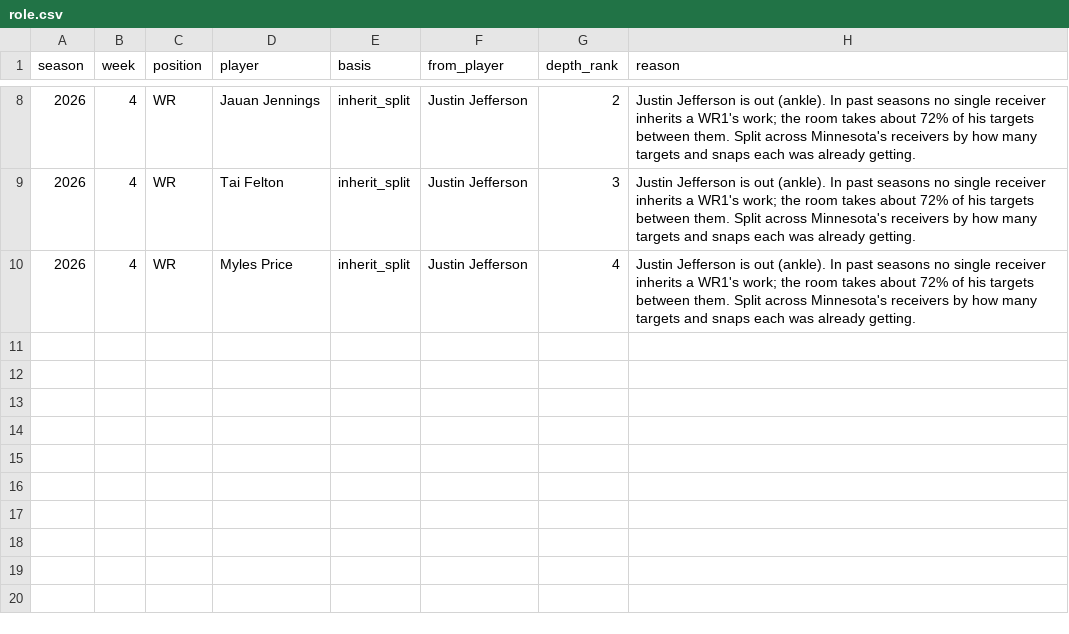
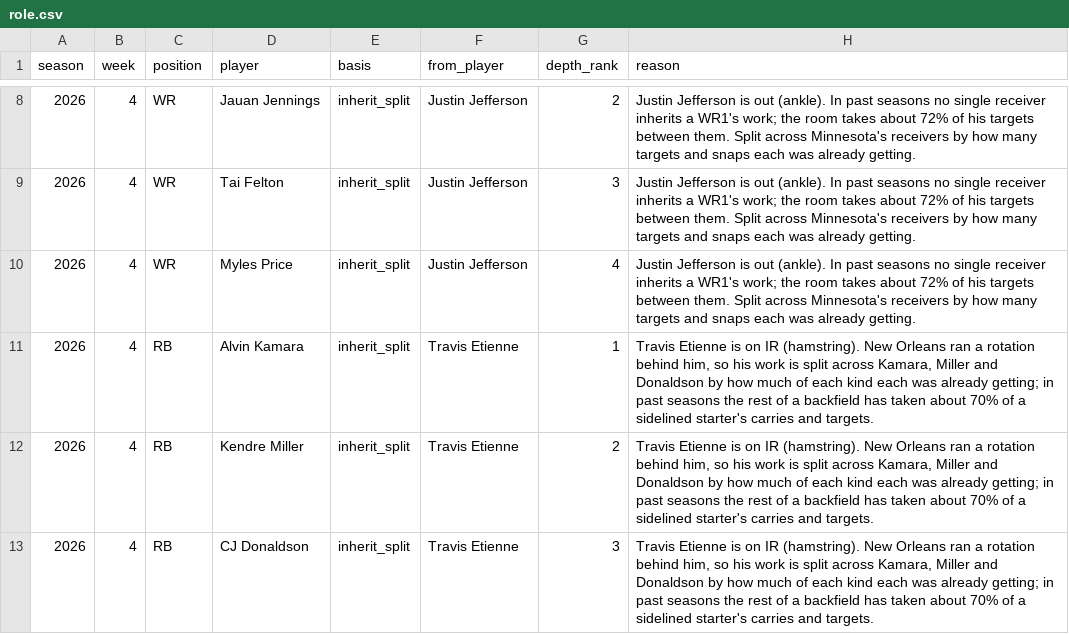
Before and after one commit to maditphillips/The-Delta-Duo, a CSV file: model/data/role.csv, drawn as a sheet; only a part is shown, gaps mark what is left out; the diff names each change by its address in the sheet, - before the commit and + after, or states it on an @@ line.

```diff
--- a/model/data/role.csv
+++ b/model/data/role.csv
+row 11: 2026 | 4 | RB | Alvin Kamara | inherit_split | Travis Etienne | 1 | Travis Etienne is on IR (hamstring). New Orleans ran a rotation behind him, so his work is split across Kamara, Miller and Donaldson by how much of each kind each was already getting; in past seasons the rest of a backfield has taken about 70% of a sidelined starter's carries and targets.
+row 12: 2026 | 4 | RB | Kendre Miller | inherit_split | Travis Etienne | 2 | Travis Etienne is on IR (hamstring). New Orleans ran a rotation behind him, so his work is split across Kamara, Miller and Donaldson by how much of each kind each was already getting; in past seasons the rest of a backfield has taken about 70% of a sidelined starter's carries and targets.
+row 13: 2026 | 4 | RB | CJ Donaldson | inherit_split | Travis Etienne | 3 | Travis Etienne is on IR (hamstring). New Orleans ran a rotation behind him, so his work is split across Kamara, Miller and Donaldson by how much of each kind each was already getting; in past seasons the rest of a backfield has taken about 70% of a sidelined starter's carries and targets.
```
Also changed, not shown: model/outputs/2026/week-04/rb_half_ppr.csv, model/outputs/2026/week-04/rb_half_ppr_pool.csv, 2 other files.
